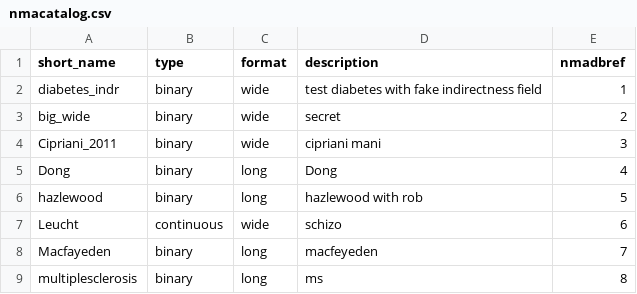
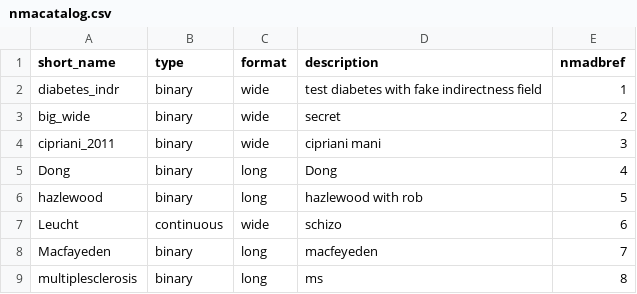
Before and after one commit to esm-ispm-unibe-ch/nmadata, a CSV file: data/nmacatalog.csv, drawn as a sheet.

Commit message:
catalog fix

```diff
--- a/data/nmacatalog.csv
+++ b/data/nmacatalog.csv
@@ -3,3 +3,3 @@ diabetes_indr;binary;wide;test diabetes with fake indirectness field;1
 big_wide;binary;wide;secret;2
-Cipriani_2011;binary;wide;cipriani mani;3
+cipriani_2011;binary;wide;cipriani mani;3
 Dong;binary;long;Dong;4
```
